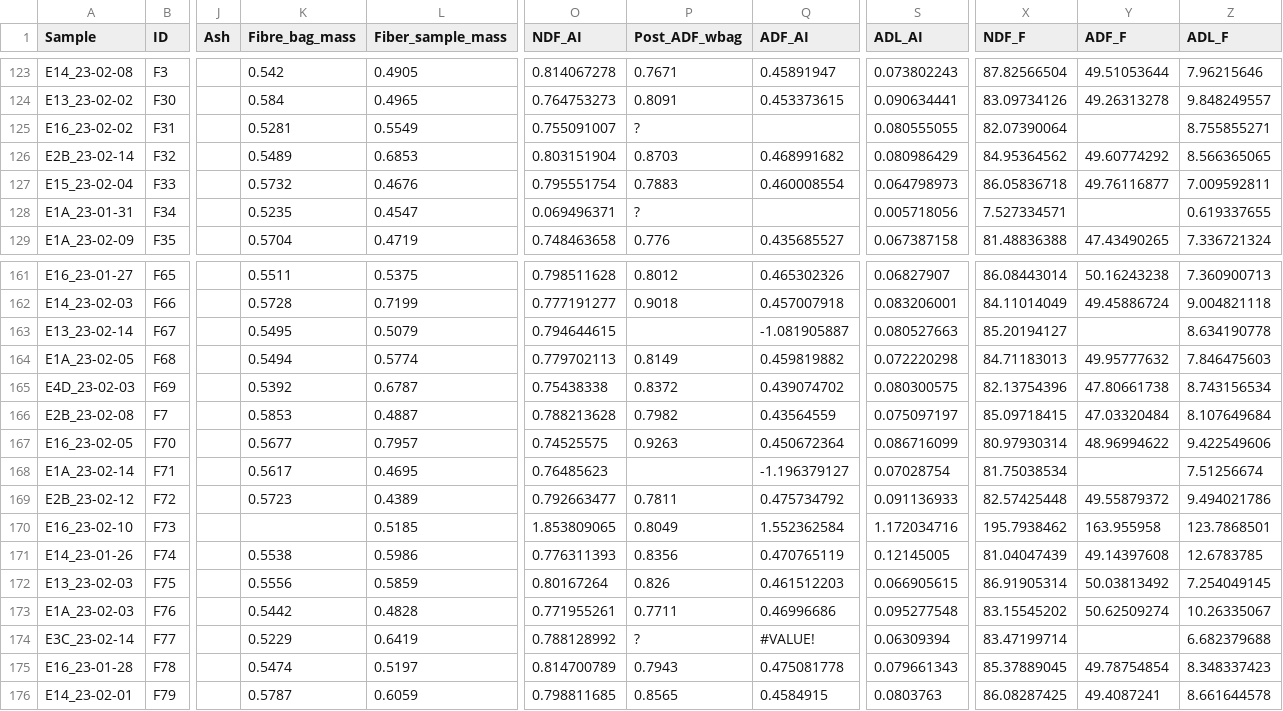
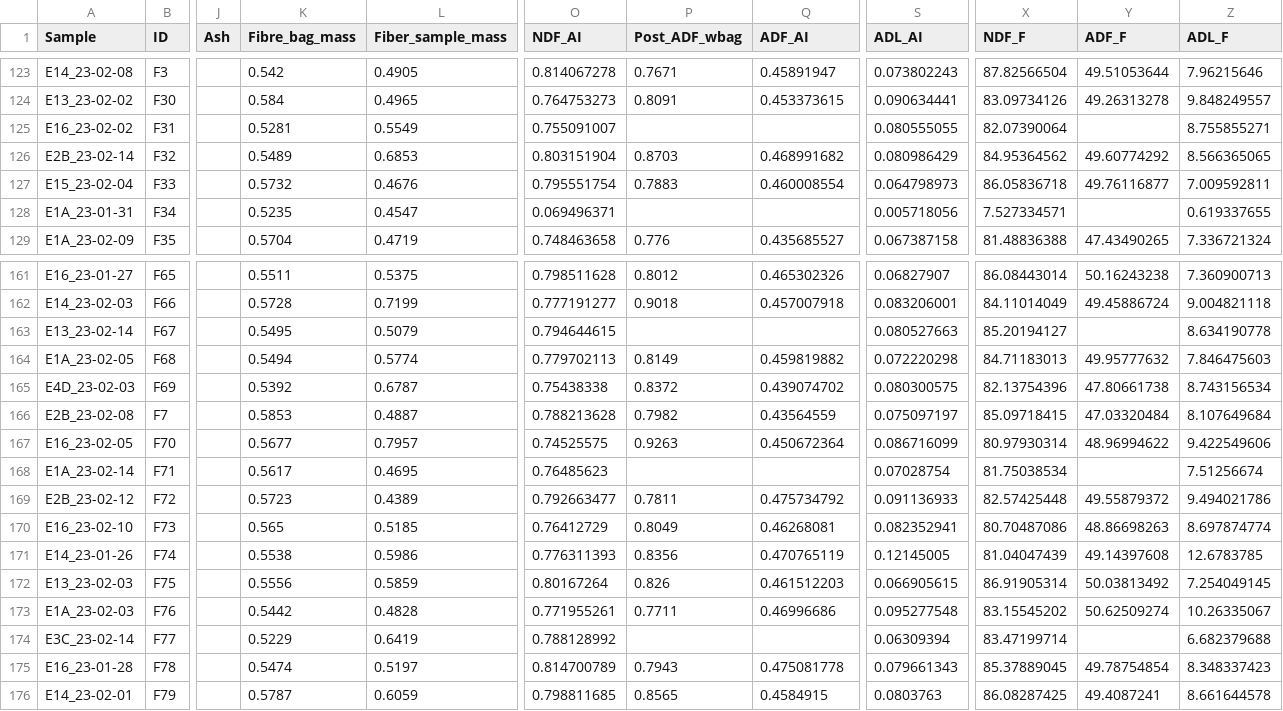
Before and after one commit to jballuffi/NutritionalGeometryHares, a CSV file: Input/Results_feces.csv, drawn as a sheet; only a part is shown, gaps mark what is left out; the diff names each change by its address in the sheet, - before the commit and + after, or states it on an @@ line.

Commit message:
fixed a few errors in results

```diff
--- a/Input/Results_feces.csv
+++ b/Input/Results_feces.csv
-P125 (Post_ADF_wbag): ?
+P125 (Post_ADF_wbag): (empty)
-P128 (Post_ADF_wbag): ?
+P128 (Post_ADF_wbag): (empty)
-Q163 (ADF_AI): -1.081905887
+Q163 (ADF_AI): (empty)
-Q168 (ADF_AI): -1.196379127
+Q168 (ADF_AI): (empty)
-K170 (Fibre_bag_mass): (empty)
+K170 (Fibre_bag_mass): 0.565
-O170 (NDF_AI): 1.853809065
+O170 (NDF_AI): 0.76412729
-Q170 (ADF_AI): 1.552362584
+Q170 (ADF_AI): 0.46268081
-S170 (ADL_AI): 1.172034716
+S170 (ADL_AI): 0.082352941
-X170 (NDF_F): 195.7938462
+X170 (NDF_F): 80.70487086
-Y170 (ADF_F): 163.955958
+Y170 (ADF_F): 48.86698263
-Z170 (ADL_F): 123.7868501
+Z170 (ADL_F): 8.697874774
-P174 (Post_ADF_wbag): ?
+P174 (Post_ADF_wbag): (empty)
-Q174 (ADF_AI): #VALUE!
+Q174 (ADF_AI): (empty)
```
